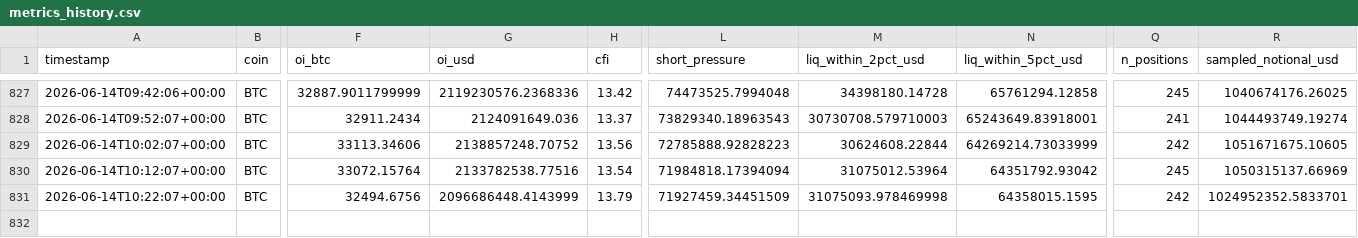
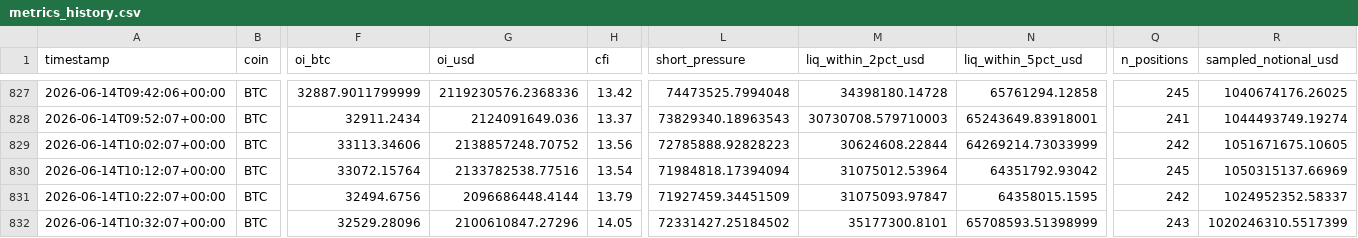
Before and after one commit to javiAI/faro-liquidation-pressure-map, a CSV file: data/metrics_history.csv, drawn as a sheet; only a part is shown, gaps mark what is left out; rows hold the shown columns only; the diff names each change by its address in the sheet, - before the commit and + after, or states it on an @@ line.

```diff
--- a/data/metrics_history.csv
+++ b/data/metrics_history.csv
-G831 (oi_usd): 2096686448.4143999
+G831 (oi_usd): 2096686448.4144
-M831 (liq_within_2pct_usd): 31075093.978469998
+M831 (liq_within_2pct_usd): 31075093.97847
-R831 (sampled_notional_usd): 1024952352.5833701
+R831 (sampled_notional_usd): 1024952352.58337
+row 832: 2026-06-14T10:32:07+00:00 | BTC | 32529.28096 | 2100610847.27296 | 14.05 | 72331427.25184502 | 35177300.8101 | 65708593.51398999 | 243 | 1020246310.5517399
```
Also changed, not shown: 5 other files.
